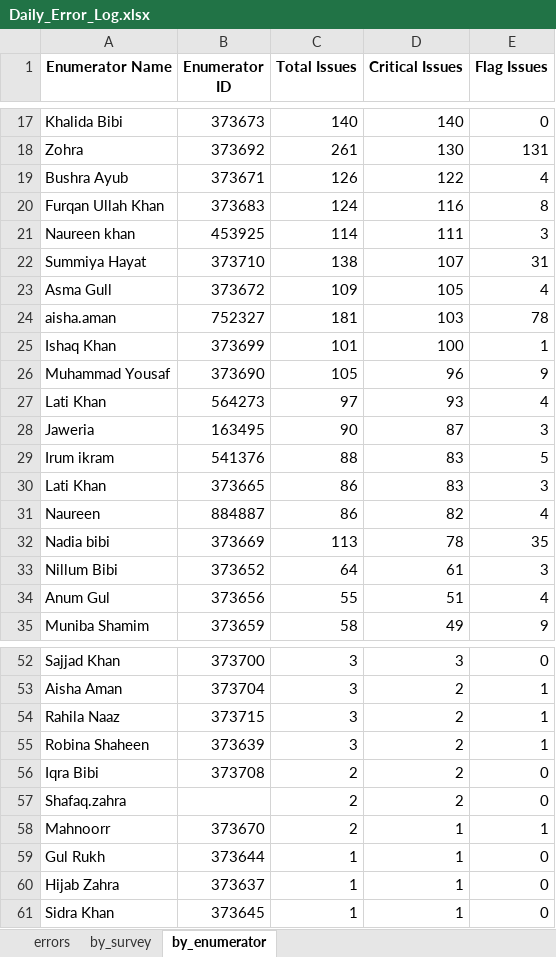
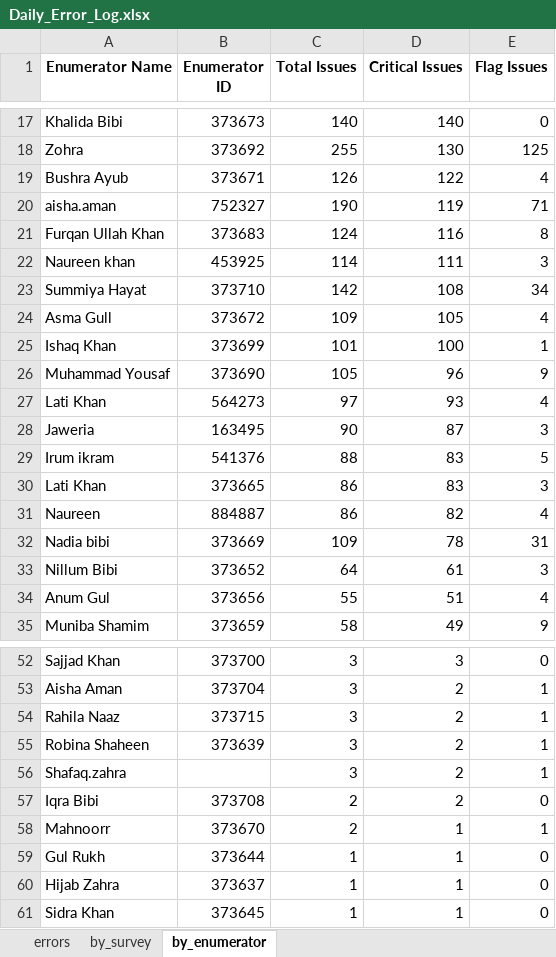
Before and after one commit to malkiaman-dev/KP_RAP_M_-_E_Dashboard, an Excel workbook: Error_log/Daily_Error_Log.xlsx, sheet by_enumerator, drawn as a sheet; only a part is shown, gaps mark what is left out; values as stored, in another font and other column widths than the file's, no borders; removed rows and columns are numbered as before the commit, all else as after; the diff covers the shown part only; the diff names each change by its address in the sheet, - before the commit and + after, or states it on an @@ line.

```diff
--- a/Error_log/Daily_Error_Log.xlsx (sheet by_enumerator)
+++ b/Error_log/Daily_Error_Log.xlsx (sheet by_enumerator)
-C18 (Total Issues): 261
+C18 (Total Issues): 255
-E18 (Flag Issues): 131
+E18 (Flag Issues): 125
+row 20: aisha.aman | 752327 | 190 | 119 | 71
-C23 (Total Issues): 138
+C23 (Total Issues): 142
-D23 (Critical Issues): 107
+D23 (Critical Issues): 108
-E23 (Flag Issues): 31
+E23 (Flag Issues): 34
-row 24: aisha.aman | 752327 | 181 | 103 | 78
-C32 (Total Issues): 113
+C32 (Total Issues): 109
-E32 (Flag Issues): 35
+E32 (Flag Issues): 31
+row 56: Shafaq.zahra |  | 3 | 2 | 1
-row 57: Shafaq.zahra |  | 2 | 2 | 0
```
Also changed, not shown: 31 edited cells elsewhere in this sheet, sheet errors, sheet by_survey, Error_log/Enumerator_Performance.xlsx, Error_log/Weekly_QA_Summary.xlsx.
